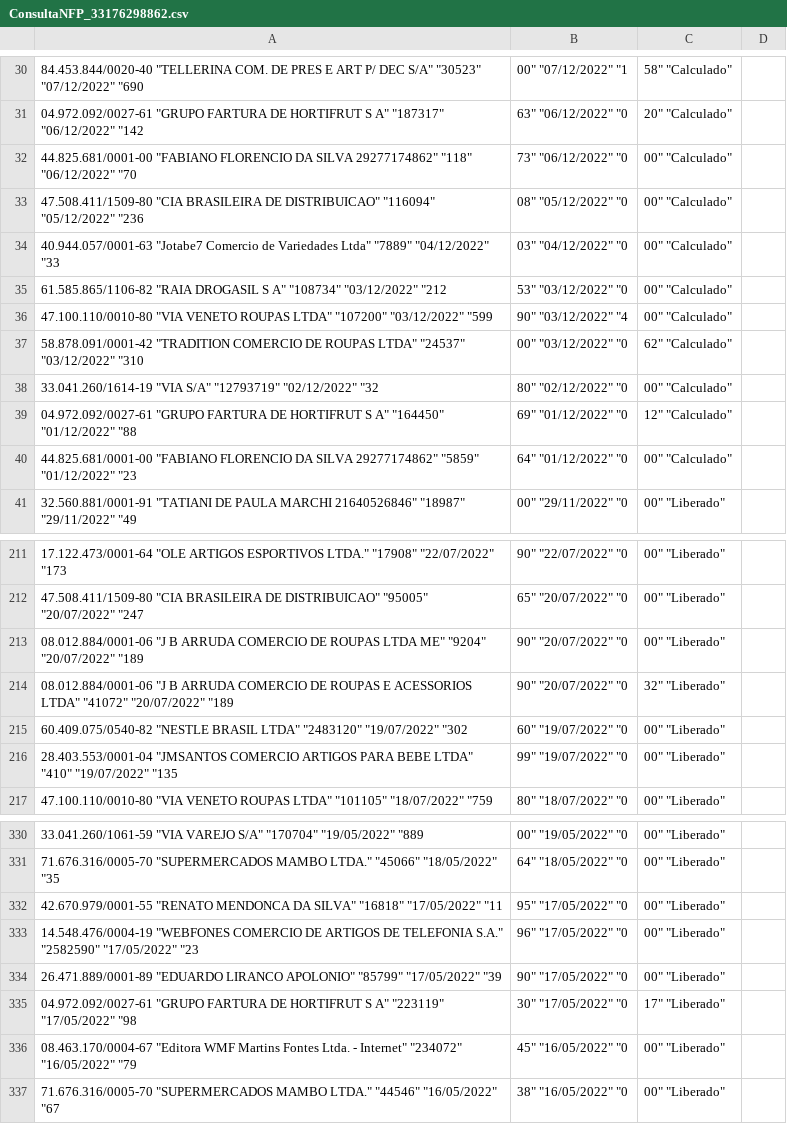
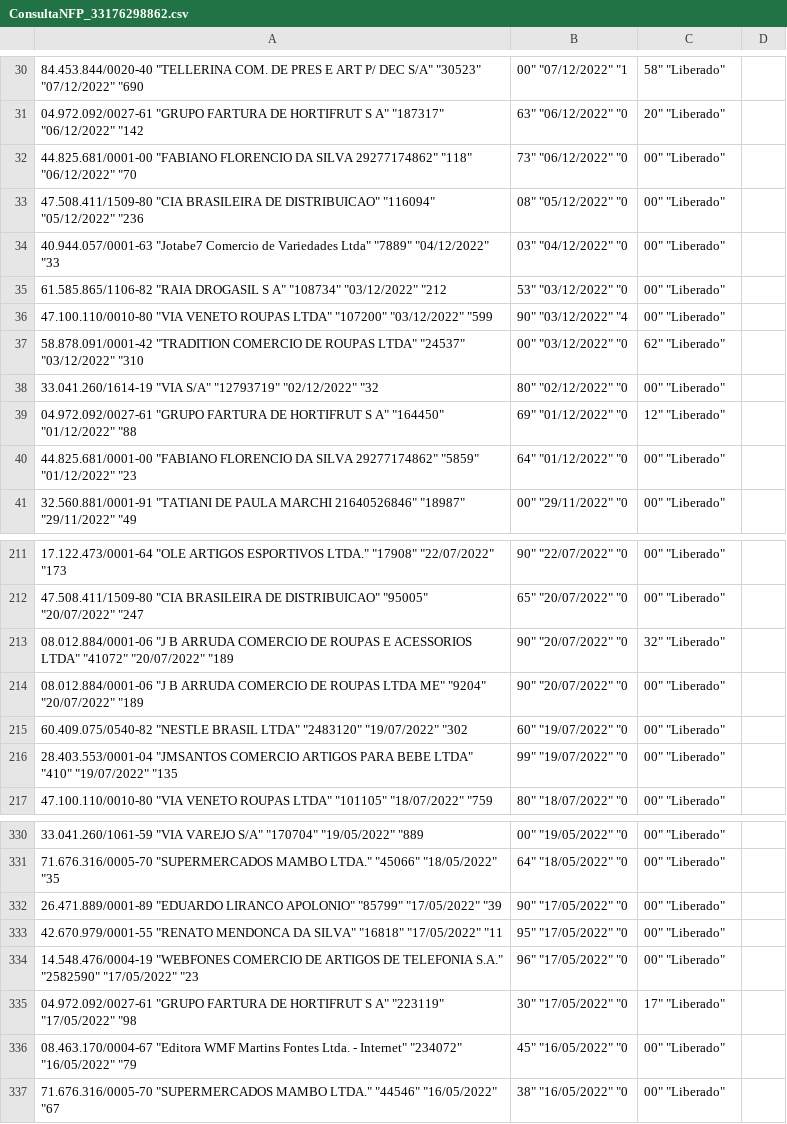
Before and after one commit to rafaelsuzano/NFPTA, a CSV file: dados/2022/ConsultaNFP_33176298862.csv, drawn as a sheet; only a part is shown, gaps mark what is left out; the diff covers the shown part only; the diff names each change by its address in the sheet, - before the commit and + after, or states it on an @@ line.

```diff
--- a/dados/2022/ConsultaNFP_33176298862.csv
+++ b/dados/2022/ConsultaNFP_33176298862.csv
-C30: 58" "Calculado"
+C30: 58" "Liberado"
-C31: 20" "Calculado"
+C31: 20" "Liberado"
-C32:C36: 00" "Calculado"
+C32:C36: 00" "Liberado"
-C37: 62" "Calculado"
+C37: 62" "Liberado"
-C38: 00" "Calculado"
+C38: 00" "Liberado"
-C39: 12" "Calculado"
+C39: 12" "Liberado"
-C40: 00" "Calculado"
+C40: 00" "Liberado"
@@ row 214 moved to row 213: 08.012.884/0001-06 "J B ARRUDA COMERCIO … @@
@@ row 334 moved to row 332: 26.471.889/0001-89 "EDUARDO LIRANCO APOL… @@
```
Also changed, not shown: 28 edited cells elsewhere in this file.
